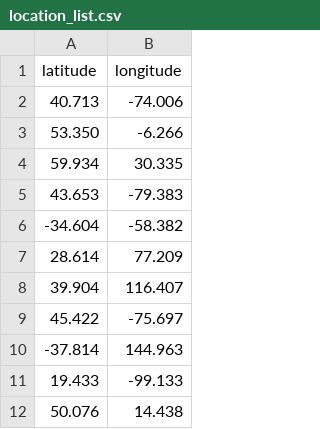
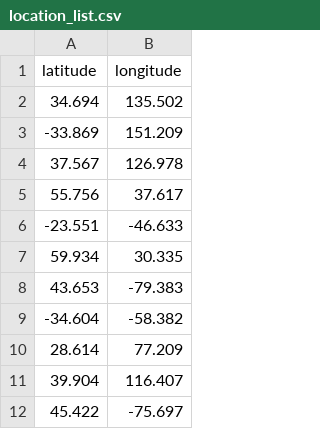
Before and after one commit to luis-soares1/siemens, a CSV file: settings/location_list.csv, drawn as a sheet; only a part is shown; the shorter side is filled out with more unchanged rows; the diff covers the shown part only.

```diff
--- a/settings/location_list.csv
+++ b/settings/location_list.csv
@@ -1,4 +1,7 @@
 latitude,longitude
-40.713,-74.006
-53.350,-6.266
+34.694,135.502
+-33.869,151.209
+37.567,126.978
+55.756,37.617
+-23.551,-46.633
 59.934,30.335
```
Also changed, not shown: 21 added rows and 1 edited cell elsewhere in this file, 10 other files.
